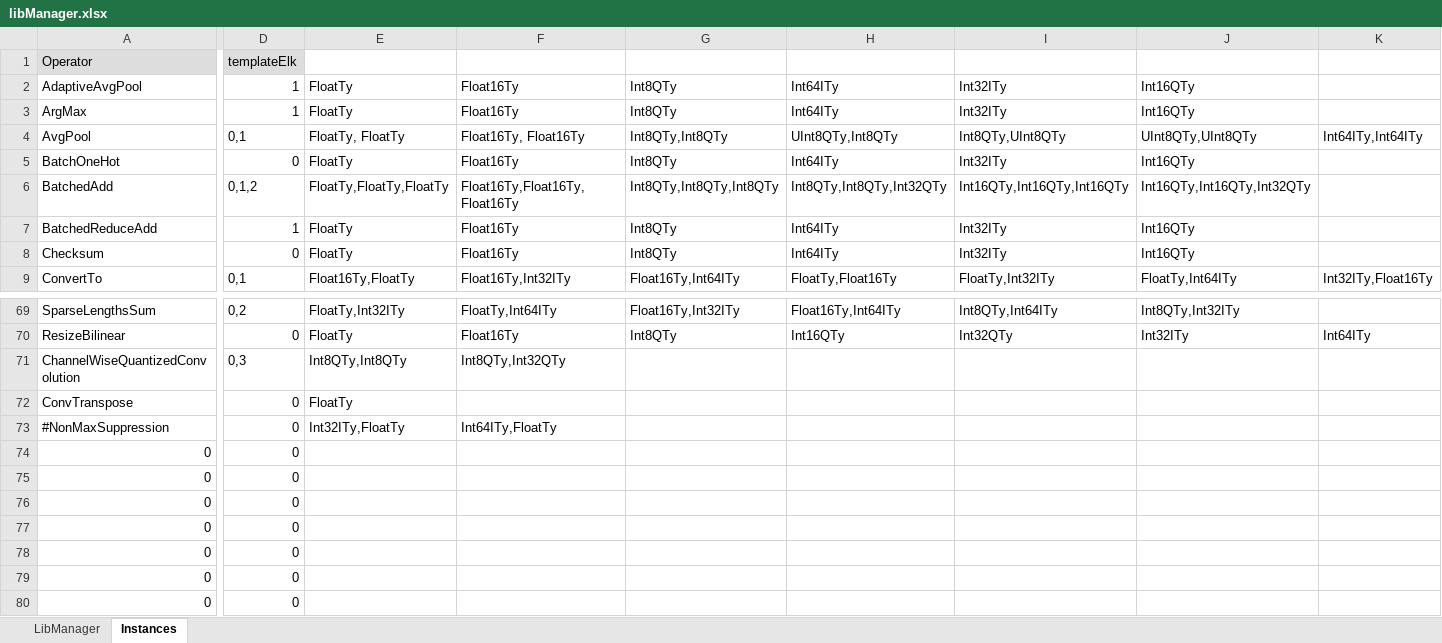
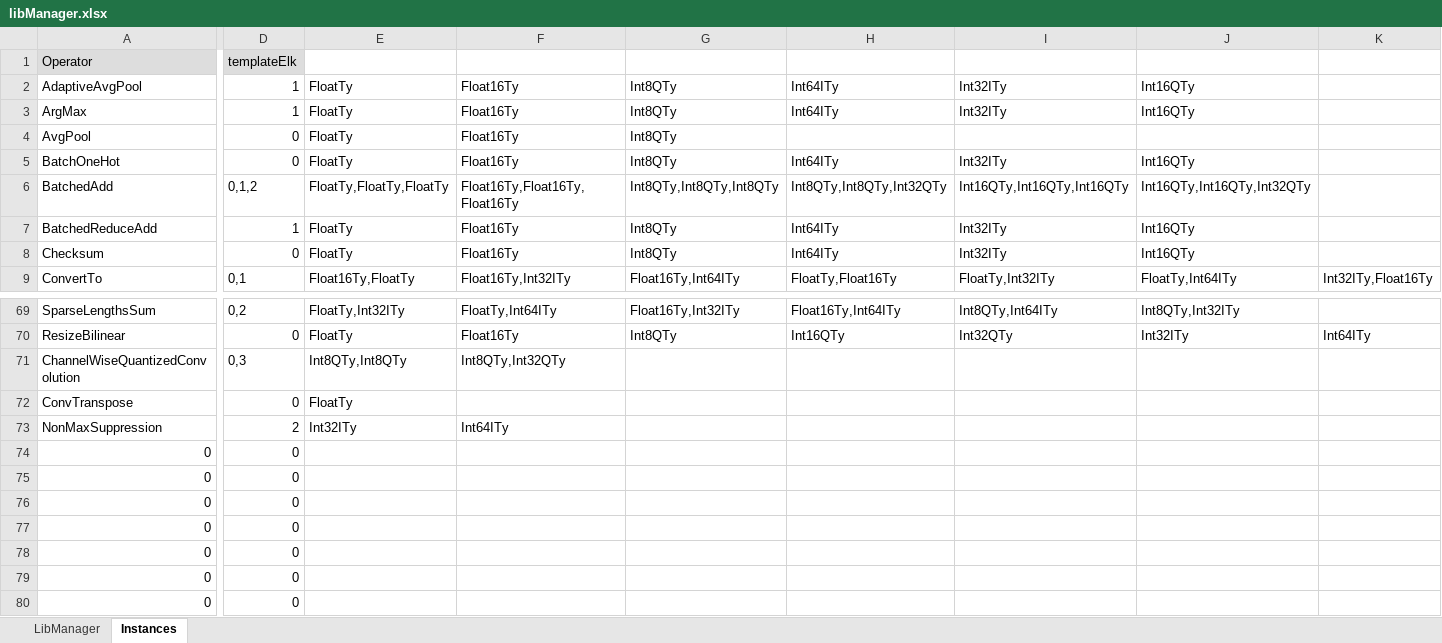
Before and after one commit to ubergarm/et-platform, an Excel workbook: dnn-library/scripts/libManager.xlsx, sheet Instances, drawn as a sheet; only a part is shown, gaps mark what is left out; values as stored, in another font and other column widths than the file's, no borders; the diff names each change by its address in the sheet, - before the commit and + after, or states it on an @@ line.

```diff
--- a/dnn-library/scripts/libManager.xlsx (sheet Instances)
+++ b/dnn-library/scripts/libManager.xlsx (sheet Instances)
-D4: 0,1
+D4: 0
-E4: FloatTy, FloatTy
+E4: FloatTy
-F4: Float16Ty, Float16Ty
+F4: Float16Ty
-G4: Int8QTy,Int8QTy
+G4: Int8QTy
-H4: UInt8QTy,Int8QTy
+H4: (empty)
-I4: Int8QTy,UInt8QTy
+I4: (empty)
-J4: UInt8QTy,UInt8QTy
+J4: (empty)
-K4: Int64ITy,Int64ITy
+K4: (empty)
-A73: #NonMaxSuppression
+A73: NonMaxSuppression
-D73: 0
+D73: 2
-E73: Int32ITy,FloatTy
+E73: Int32ITy
-F73: Int64ITy,FloatTy
+F73: Int64ITy
```
Also changed, not shown: sheet LibManager, dnn-library/scripts/cacheState.xlsx, 8 other files.
